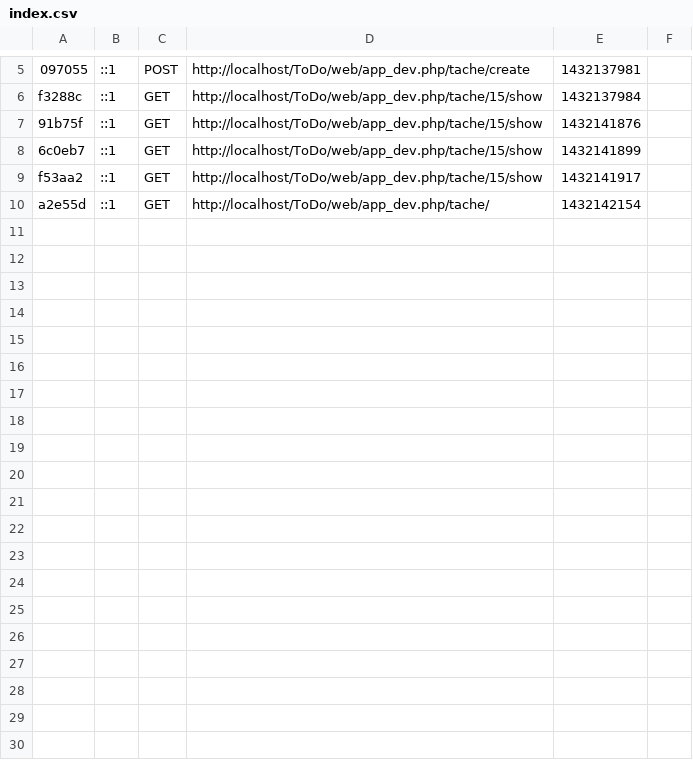
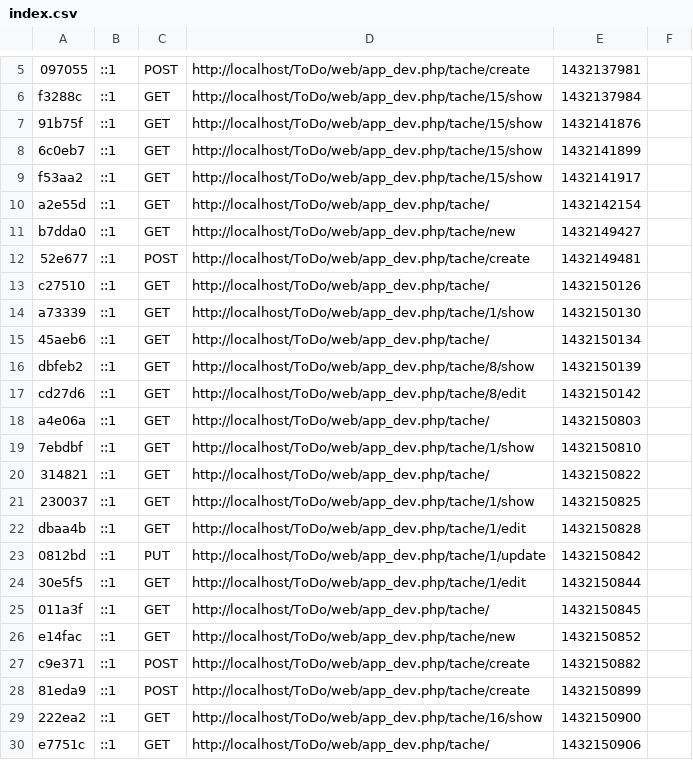
Before and after one commit to edsiham/Todo_exam, a CSV file: app/cache/dev/profiler/index.csv, drawn as a sheet; only a part is shown, gaps mark what is left out; the diff names each change by its address in the sheet, - before the commit and + after, or states it on an @@ line.

```diff
--- a/app/cache/dev/profiler/index.csv
+++ b/app/cache/dev/profiler/index.csv
+row 11: b7dda0 | ::1 | GET | http://localhost/ToDo/web/app_dev.php/tache/new | 1432149427
+row 12: 52e677 | ::1 | POST | http://localhost/ToDo/web/app_dev.php/tache/create | 1432149481
+row 13: c27510 | ::1 | GET | http://localhost/ToDo/web/app_dev.php/tache/ | 1432150126
+row 14: a73339 | ::1 | GET | http://localhost/ToDo/web/app_dev.php/tache/1/show | 1432150130
+row 15: 45aeb6 | ::1 | GET | http://localhost/ToDo/web/app_dev.php/tache/ | 1432150134
+row 16: dbfeb2 | ::1 | GET | http://localhost/ToDo/web/app_dev.php/tache/8/show | 1432150139
+row 17: cd27d6 | ::1 | GET | http://localhost/ToDo/web/app_dev.php/tache/8/edit | 1432150142
+row 18: a4e06a | ::1 | GET | http://localhost/ToDo/web/app_dev.php/tache/ | 1432150803
+row 19: 7ebdbf | ::1 | GET | http://localhost/ToDo/web/app_dev.php/tache/1/show | 1432150810
+row 20: 314821 | ::1 | GET | http://localhost/ToDo/web/app_dev.php/tache/ | 1432150822
+row 21: 230037 | ::1 | GET | http://localhost/ToDo/web/app_dev.php/tache/1/show | 1432150825
+row 22: dbaa4b | ::1 | GET | http://localhost/ToDo/web/app_dev.php/tache/1/edit | 1432150828
+row 23: 0812bd | ::1 | PUT | http://localhost/ToDo/web/app_dev.php/tache/1/update | 1432150842
+row 24: 30e5f5 | ::1 | GET | http://localhost/ToDo/web/app_dev.php/tache/1/edit | 1432150844
+row 25: 011a3f | ::1 | GET | http://localhost/ToDo/web/app_dev.php/tache/ | 1432150845
+row 26: e14fac | ::1 | GET | http://localhost/ToDo/web/app_dev.php/tache/new | 1432150852
+row 27: c9e371 | ::1 | POST | http://localhost/ToDo/web/app_dev.php/tache/create | 1432150882
+row 28: 81eda9 | ::1 | POST | http://localhost/ToDo/web/app_dev.php/tache/create | 1432150899
+row 29: 222ea2 | ::1 | GET | http://localhost/ToDo/web/app_dev.php/tache/16/show | 1432150900
+row 30: e7751c | ::1 | GET | http://localhost/ToDo/web/app_dev.php/tache/ | 1432150906
```
Also changed, not shown: 23 other files.
